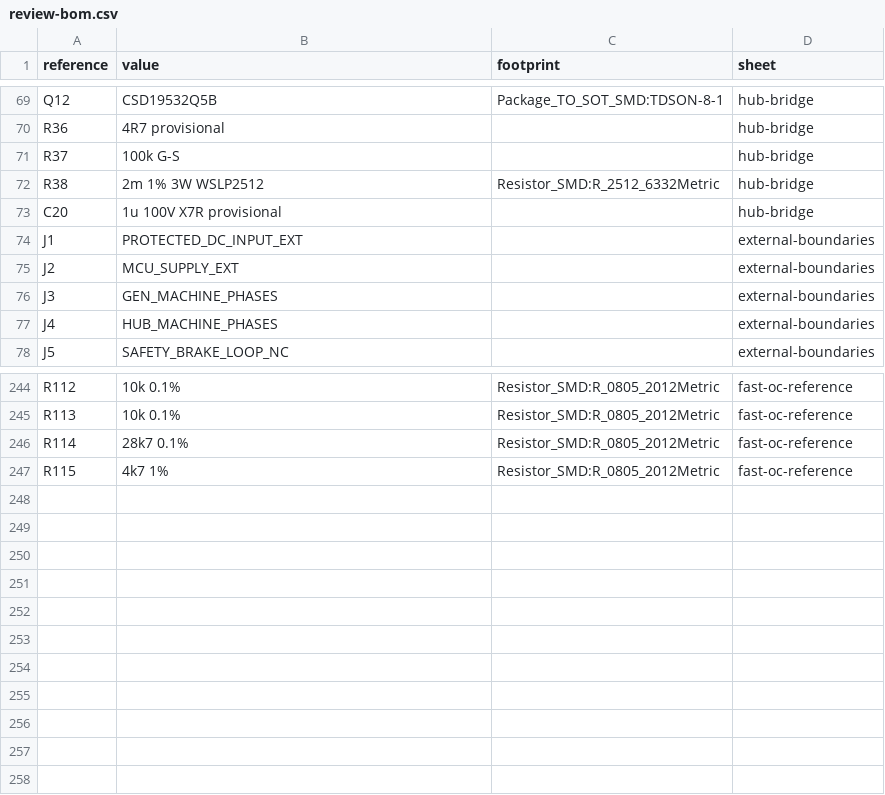
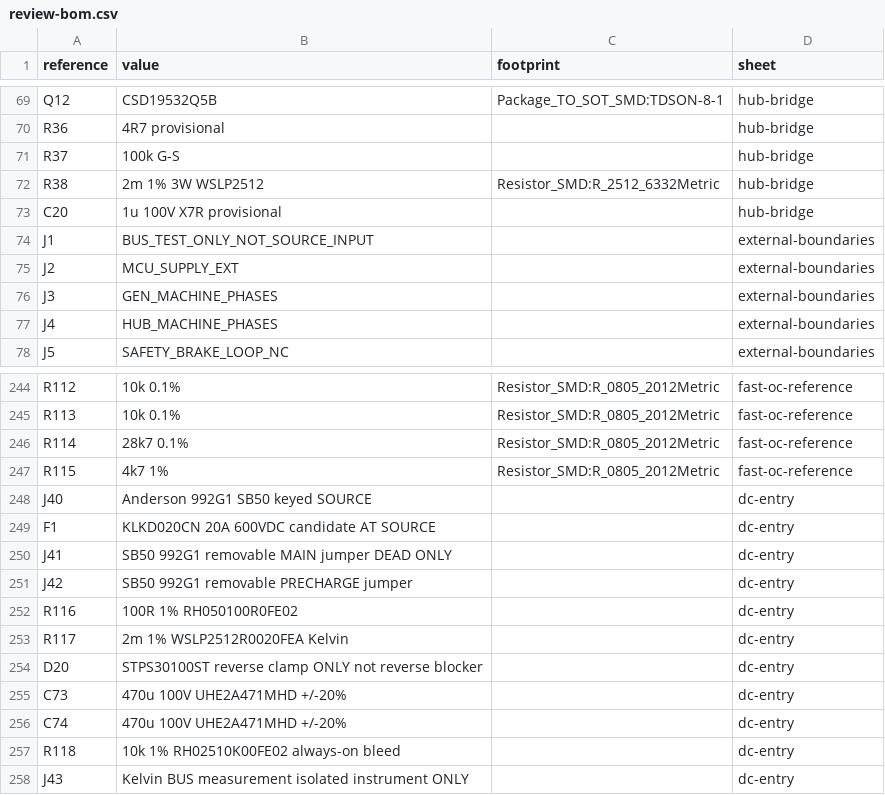
Before and after one commit to felixfelix-bot/cycle-without-chain, a CSV file: hardware/powerboard-reva/review-bom.csv, drawn as a sheet; only a part is shown, gaps mark what is left out.

```diff
--- a/hardware/powerboard-reva/review-bom.csv
+++ b/hardware/powerboard-reva/review-bom.csv
@@ -73,3 +73,3 @@ R38,2m 1% 3W WSLP2512,Resistor_SMD:R_2512_6332Metric,hub-bridge
 C20,1u 100V X7R provisional,,hub-bridge
-J1,PROTECTED_DC_INPUT_EXT,,external-boundaries
+J1,BUS_TEST_ONLY_NOT_SOURCE_INPUT,,external-boundaries
 J2,MCU_SUPPLY_EXT,,external-boundaries
@@ -247 +247,12 @@ R114,28k7 0.1%,Resistor_SMD:R_0805_2012Metric,fast-oc-reference
 R115,4k7 1%,Resistor_SMD:R_0805_2012Metric,fast-oc-reference
+J40,Anderson 992G1 SB50 keyed SOURCE,,dc-entry
+F1,KLKD020CN 20A 600VDC candidate AT SOURCE,,dc-entry
+J41,SB50 992G1 removable MAIN jumper DEAD ONLY,,dc-entry
+J42,SB50 992G1 removable PRECHARGE jumper,,dc-entry
+R116,100R 1% RH050100R0FE02,,dc-entry
+R117,2m 1% WSLP2512R0020FEA Kelvin,,dc-entry
+D20,STPS30100ST reverse clamp ONLY not reverse blocker,,dc-entry
+C73,470u 100V UHE2A471MHD +/-20%,,dc-entry
+C74,470u 100V UHE2A471MHD +/-20%,,dc-entry
+R118,10k 1% RH02510K00FE02 always-on bleed,,dc-entry
+J43,Kelvin BUS measurement isolated instrument ONLY,,dc-entry
```
Also changed, not shown: hardware/powerboard-reva/pin-net-map.csv, 38 other files.
